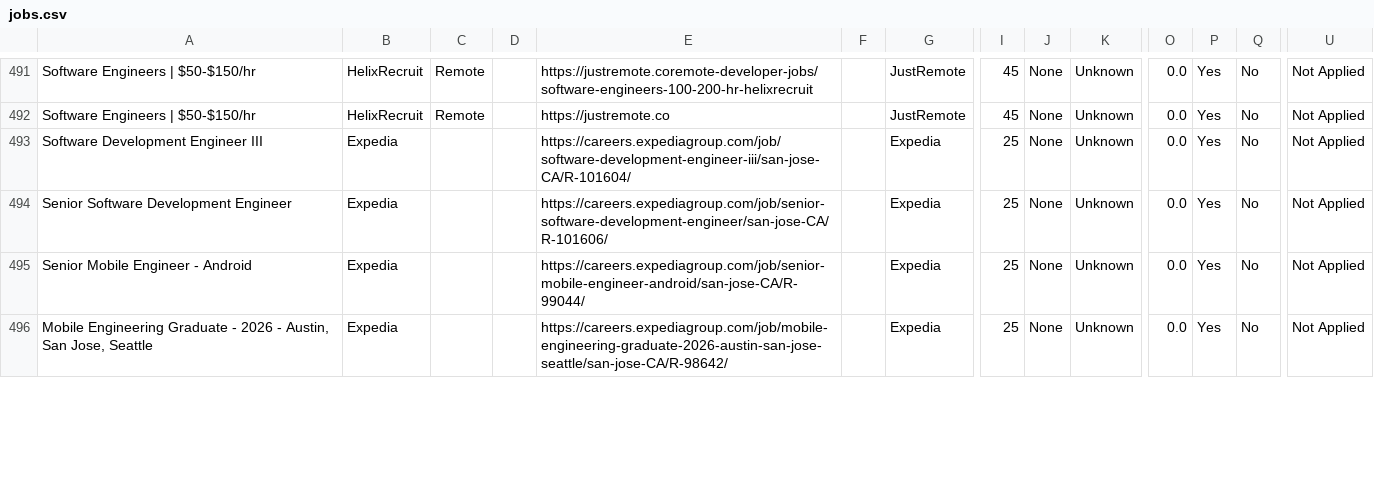
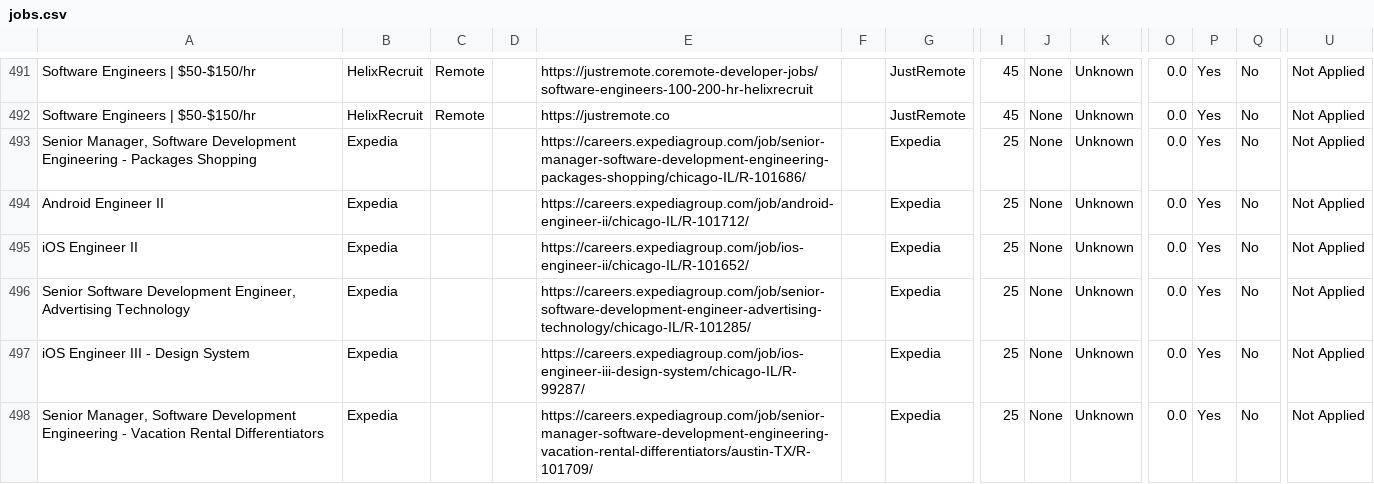
Before and after one commit to naman011/python-projects-secondary, a CSV file: data/jobs.csv, drawn as a sheet; only a part is shown, gaps mark what is left out; addresses are those after the commit; rows hold the shown columns only; the diff covers the shown part only; the diff names each change by its address in the sheet, - before the commit and + after, or states it on an @@ line.

```diff
--- a/data/jobs.csv
+++ b/data/jobs.csv
-A493: Software Development Engineer III
+A493: Senior Manager, Software Development Engineering - Packages Shopping
-E493: https://careers.expediagroup.com/job/software-development-engineer-iii/san-jose-CA/R-101604/
+E493: https://careers.expediagroup.com/job/senior-manager-software-development-engineering-packages-shopping/chicago-IL/R-101686/
+row 494: Android Engineer II | Expedia |  |  | https://careers.expediagroup.com/job/android-engineer-ii/chicago-IL/R-101712/ |  | Expedia | 25 | None | Unknown | 0.0 | Yes | No | Not Applied
+row 495: iOS Engineer II | Expedia |  |  | https://careers.expediagroup.com/job/ios-engineer-ii/chicago-IL/R-101652/ |  | Expedia | 25 | None | Unknown | 0.0 | Yes | No | Not Applied
-A496: …Software Development Engineer
+A496: …Software Development Engineer, Advertising Technology
-E496: https://careers.expediagroup.com/job/senior-software-development-engineer/san-jose-CA/R-101606/
+E496: https://careers.expediagroup.com/job/senior-software-development-engineer-advertising-technology/chicago-IL/R-101285/
-A497: Senior Mobile Engineer - Android
+A497: iOS Engineer III - Design System
-E497: https://careers.expediagroup.com/job/senior-mobile-engineer-android/san-jose-CA/R-99044/
+E497: https://careers.expediagroup.com/job/ios-engineer-iii-design-system/chicago-IL/R-99287/
-A498: Mobile Engineering Graduate - 2026 - Austin, San Jose, Seattle
+A498: Senior Manager, Software Development Engineering - Vacation Rental Differentiators
-E498: https://careers.expediagroup.com/job/mobile-engineering-graduate-2026-austin-san-jose-seattle/san-jose-CA/R-98642/
+E498: https://careers.expediagroup.com/job/senior-manager-software-development-engineering-vacation-rental-differentiators/austin-TX/R-101709/
```
Also changed, not shown: 3 added rows and 8 edited cells elsewhere in this file, 1 other file.
